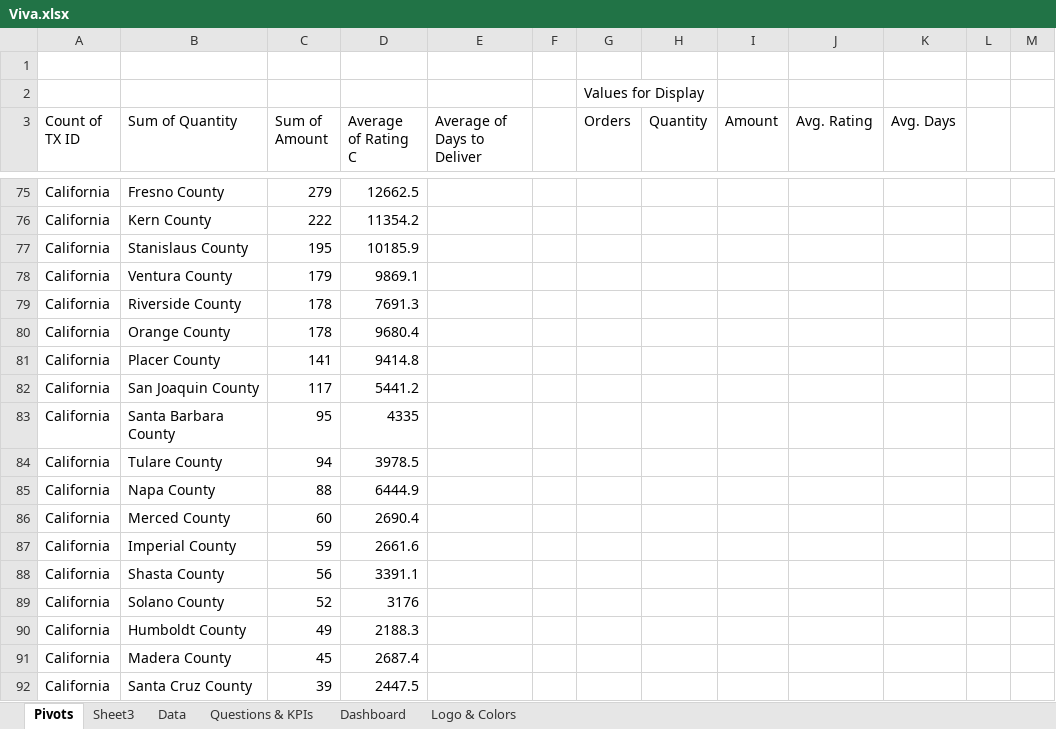
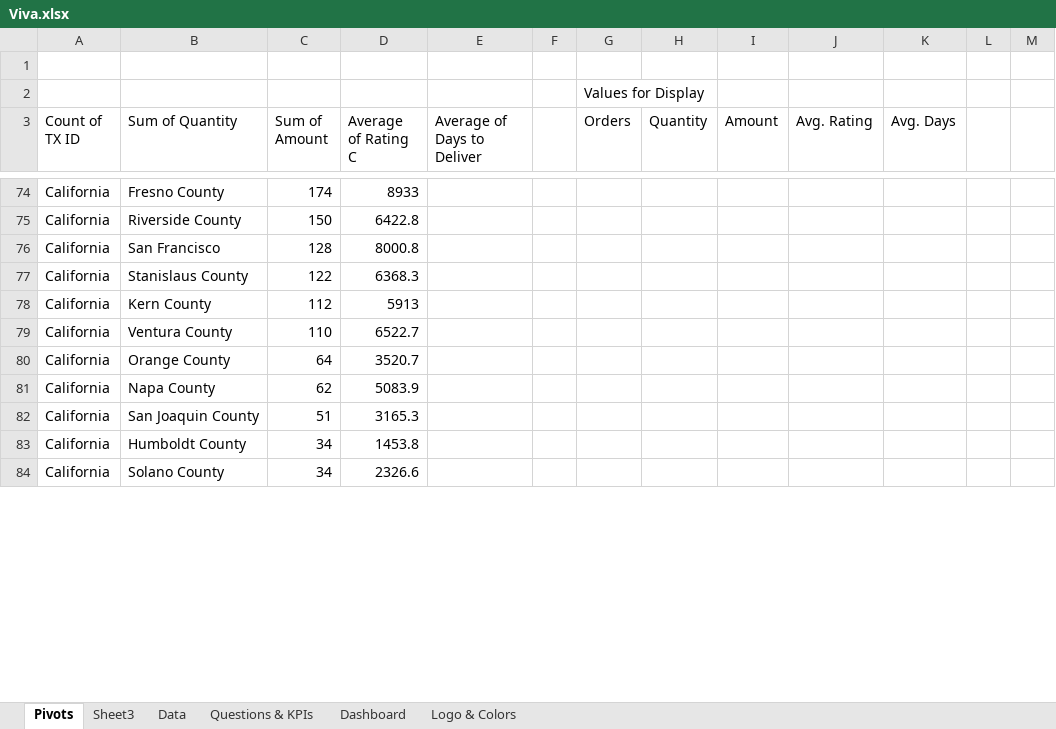
Before and after one commit to Boluwatito-Adigun/Excel--ViVa-Fashion-Sales-Project, an Excel workbook: Dataset/Viva.xlsx, sheet Pivots, drawn as a sheet; only a part is shown, gaps mark what is left out; values as stored, in another font and other column widths than the file's, no borders; removed rows and columns are numbered as before the commit, all else as after; the diff covers the shown part only; the diff names each change by its address in the sheet, - before the commit and + after, or states it on an @@ line.

```diff
--- a/Dataset/Viva.xlsx (sheet Pivots)
+++ b/Dataset/Viva.xlsx (sheet Pivots)
-C74 (Sum of Amount): 279
+C74 (Sum of Amount): 174
-D74 (Average of Rating C): 12662.5
+D74 (Average of Rating C): 8933
-B75 (Sum of Quantity): Kern County
+B75 (Sum of Quantity): Riverside County
-C75 (Sum of Amount): 222
+C75 (Sum of Amount): 150
-D75 (Average of Rating C): 11354.2
+D75 (Average of Rating C): 6422.8
+row 76: California | San Francisco | 128 | 8000.8
-C77 (Sum of Amount): 195
+C77 (Sum of Amount): 122
-D77 (Average of Rating C): 10185.9
+D77 (Average of Rating C): 6368.3
+row 78: California | Kern County | 112 | 5913
-C79 (Sum of Amount): 179
+C79 (Sum of Amount): 110
-D79 (Average of Rating C): 9869.1
+D79 (Average of Rating C): 6522.7
-row 79: California | Riverside County | 178 | 7691.3
-C80 (Sum of Amount): 178
+C80 (Sum of Amount): 64
-D80 (Average of Rating C): 9680.4
+D80 (Average of Rating C): 3520.7
-row 81: California | Placer County | 141 | 9414.8
-row 82: California | San Joaquin County | 117 | 5441.2
-row 83: California | Santa Barbara County | 95 | 4335
-row 84: California | Tulare County | 94 | 3978.5
-C81 (Sum of Amount): 88
+C81 (Sum of Amount): 62
-D81 (Average of Rating C): 6444.9
+D81 (Average of Rating C): 5083.9
-row 86: California | Merced County | 60 | 2690.4
-row 87: California | Imperial County | 59 | 2661.6
-row 88: California | Shasta County | 56 | 3391.1
-B82 (Sum of Quantity): Solano County
+B82 (Sum of Quantity): San Joaquin County
-C82 (Sum of Amount): 52
+C82 (Sum of Amount): 51
-D82 (Average of Rating C): 3176
+D82 (Average of Rating C): 3165.3
-C83 (Sum of Amount): 49
+C83 (Sum of Amount): 34
-D83 (Average of Rating C): 2188.3
+D83 (Average of Rating C): 1453.8
-row 91: California | Madera County | 45 | 2687.4
-B84 (Sum of Quantity): Santa Cruz County
+B84 (Sum of Quantity): Solano County
-C84 (Sum of Amount): 39
+C84 (Sum of Amount): 34
-D84 (Average of Rating C): 2447.5
+D84 (Average of Rating C): 2326.6
```
Also changed, not shown: 17 added rows, 10 removed rows and 118 edited cells elsewhere in this sheet, sheet Logo & Colors, sheet Data, sheet Questions & KPIs, charts or pictures.
